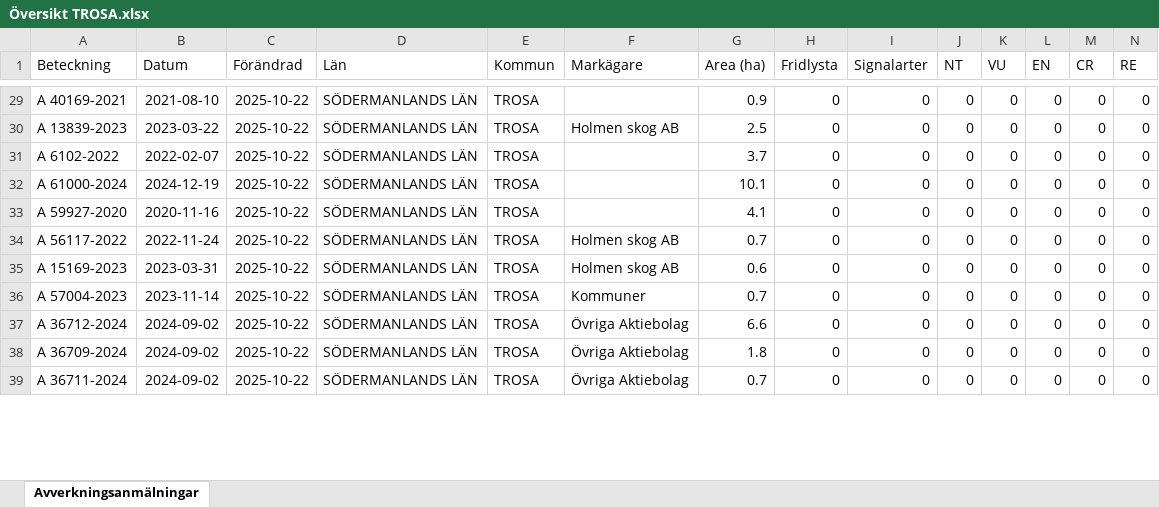
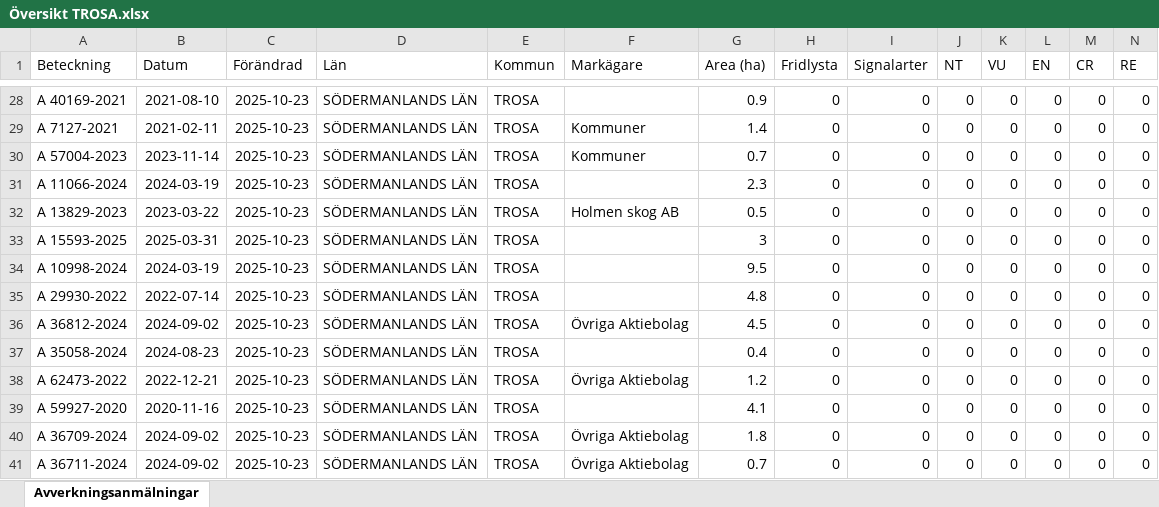
Before and after one commit to klasma/Logging_0488, an Excel workbook: Översikt TROSA.xlsx, sheet Avverkningsanmälningar, drawn as a sheet; only a part is shown, gaps mark what is left out; values as stored, in another font and other column widths than the file's, no borders; addresses are those after the commit; rows hold the shown columns only; the diff covers the shown part only; the diff names each change by its address in the sheet, - before the commit and + after, or states it on an @@ line.

```diff
--- a/Översikt TROSA.xlsx (sheet Avverkningsanmälningar)
+++ b/Översikt TROSA.xlsx (sheet Avverkningsanmälningar)
-C28 (Förändrad): 2025-10-22
+C28 (Förändrad): 2025-10-23
+row 29: A 7127-2021 | 2021-02-11 | 2025-10-23 | SÖDERMANLANDS LÄN | TROSA | Kommuner | 1.4 | 0 | 0 | 0 | 0 | 0 | 0 | 0
+row 30: A 57004-2023 | 2023-11-14 | 2025-10-23 | SÖDERMANLANDS LÄN | TROSA | Kommuner | 0.7 | 0 | 0 | 0 | 0 | 0 | 0 | 0
+row 31: A 11066-2024 | 2024-03-19 | 2025-10-23 | SÖDERMANLANDS LÄN | TROSA |  | 2.3 | 0 | 0 | 0 | 0 | 0 | 0 | 0
-A32 (Beteckning): A 13839-2023
+A32 (Beteckning): A 13829-2023
-C32:C41 (Förändrad): 2025-10-22
+C32:C41 (Förändrad): 2025-10-23
-G32 (Area (ha)): 2.5
+G32 (Area (ha)): 0.5
-A33 (Beteckning): A 6102-2022
+A33 (Beteckning): A 15593-2025
-B33 (Datum): 2022-02-07
+B33 (Datum): 2025-03-31
-G33 (Area (ha)): 3.7
+G33 (Area (ha)): 3
-A34 (Beteckning): A 61000-2024
+A34 (Beteckning): A 10998-2024
-B34 (Datum): 2024-12-19
+B34 (Datum): 2024-03-19
-G34 (Area (ha)): 10.1
+G34 (Area (ha)): 9.5
-A35 (Beteckning): A 59927-2020
+A35 (Beteckning): A 29930-2022
-B35 (Datum): 2020-11-16
+B35 (Datum): 2022-07-14
-G35 (Area (ha)): 4.1
+G35 (Area (ha)): 4.8
-A36 (Beteckning): A 56117-2022
+A36 (Beteckning): A 36812-2024
-B36 (Datum): 2022-11-24
+B36 (Datum): 2024-09-02
-F36 (Markägare): Holmen skog AB
+F36 (Markägare): Övriga Aktiebolag
-G36 (Area (ha)): 0.7
+G36 (Area (ha)): 4.5
-A37 (Beteckning): A 15169-2023
+A37 (Beteckning): A 35058-2024
-B37 (Datum): 2023-03-31
+B37 (Datum): 2024-08-23
-F37 (Markägare): Holmen skog AB
+F37 (Markägare): (empty)
-G37 (Area (ha)): 0.6
+G37 (Area (ha)): 0.4
-A38 (Beteckning): A 57004-2023
+A38 (Beteckning): A 62473-2022
-B38 (Datum): 2023-11-14
+B38 (Datum): 2022-12-21
-F38 (Markägare): Kommuner
+F38 (Markägare): Övriga Aktiebolag
-G38 (Area (ha)): 0.7
+G38 (Area (ha)): 1.2
-A39 (Beteckning): A 36712-2024
+A39 (Beteckning): A 59927-2020
-B39 (Datum): 2024-09-02
+B39 (Datum): 2020-11-16
-F39 (Markägare): Övriga Aktiebolag
+F39 (Markägare): (empty)
-G39 (Area (ha)): 6.6
+G39 (Area (ha)): 4.1
```
Also changed, not shown: 9 added rows, 12 removed rows and 135 edited cells elsewhere in this sheet, artfynd/A 11123-2023 artfynd.xlsx, artfynd/A 13760-2022 artfynd.xlsx, 49 other files.
